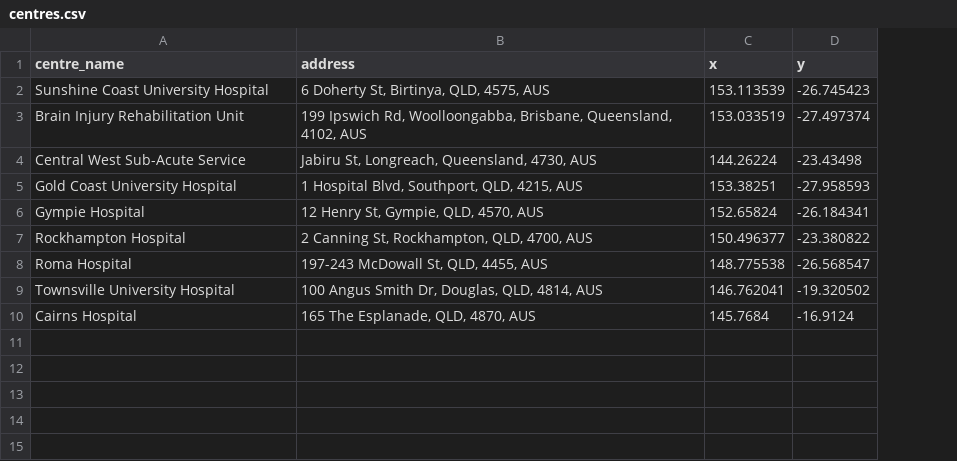
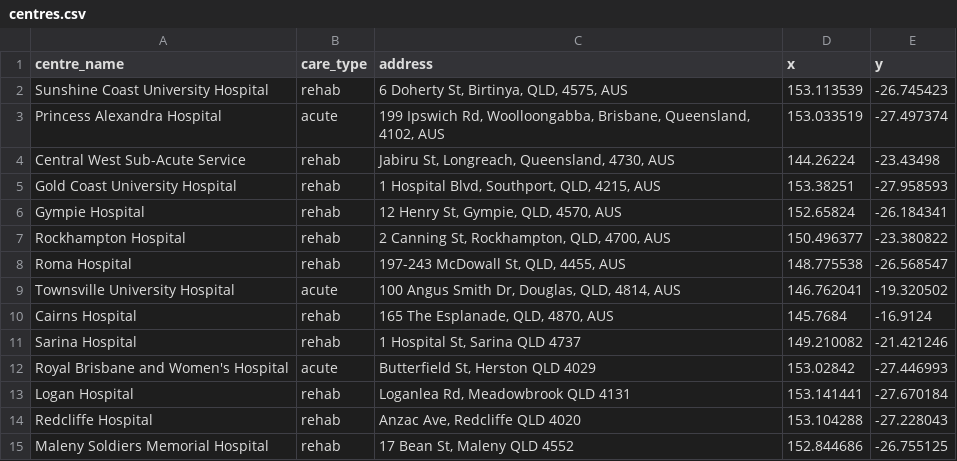
Before and after one commit to RWParsons/iTRAQI_app, a CSV file: input/centres.csv, drawn as a sheet; the diff names each change by its address in the sheet, - before the commit and + after, or states it on an @@ line.

Commit message:
rename brain injury rehab to PAH

```diff
--- a/input/centres.csv
+++ b/input/centres.csv
+column B (care_type), rows 2-10: rehab | acute | rehab | rehab | rehab | rehab | rehab | acute | rehab
-A3 (centre_name): Brain Injury Rehabilitation Unit
+A3 (centre_name): Princess Alexandra Hospital
+row 11: Sarina Hospital | rehab | 1 Hospital St, Sarina QLD 4737 | 149.210082 | -21.421246
+row 12: Royal Brisbane and Women's Hospital | acute | Butterfield St, Herston QLD 4029 | 153.02842 | -27.446993
+row 13: Logan Hospital | rehab | Loganlea Rd, Meadowbrook QLD 4131 | 153.141441 | -27.670184
+row 14: Redcliffe Hospital | rehab | Anzac Ave, Redcliffe QLD 4020 | 153.104288 | -27.228043
+row 15: Maleny Soldiers Memorial Hospital | rehab | 17 Bean St, Maleny QLD 4552 | 152.844686 | -26.755125
```
Also changed, not shown: 3 other files.
